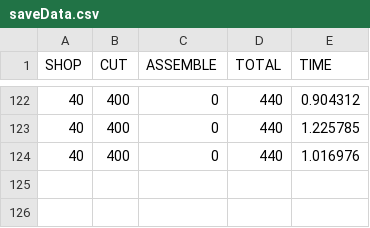
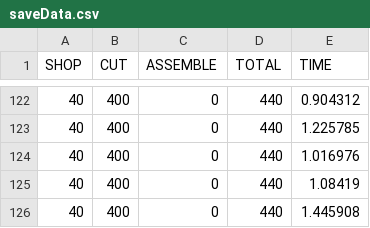
Before and after one commit to ironlionm4n/CGDD4303, a CSV file: saveData.csv, drawn as a sheet; only a part is shown, gaps mark what is left out; the diff names each change by its address in the sheet, - before the commit and + after, or states it on an @@ line.

```diff
--- a/saveData.csv
+++ b/saveData.csv
+row 125: 40 | 400 | 0 | 440 | 1.08419
+row 126: 40 | 400 | 0 | 440 | 1.445908
```
Also changed, not shown: 6 other files.
